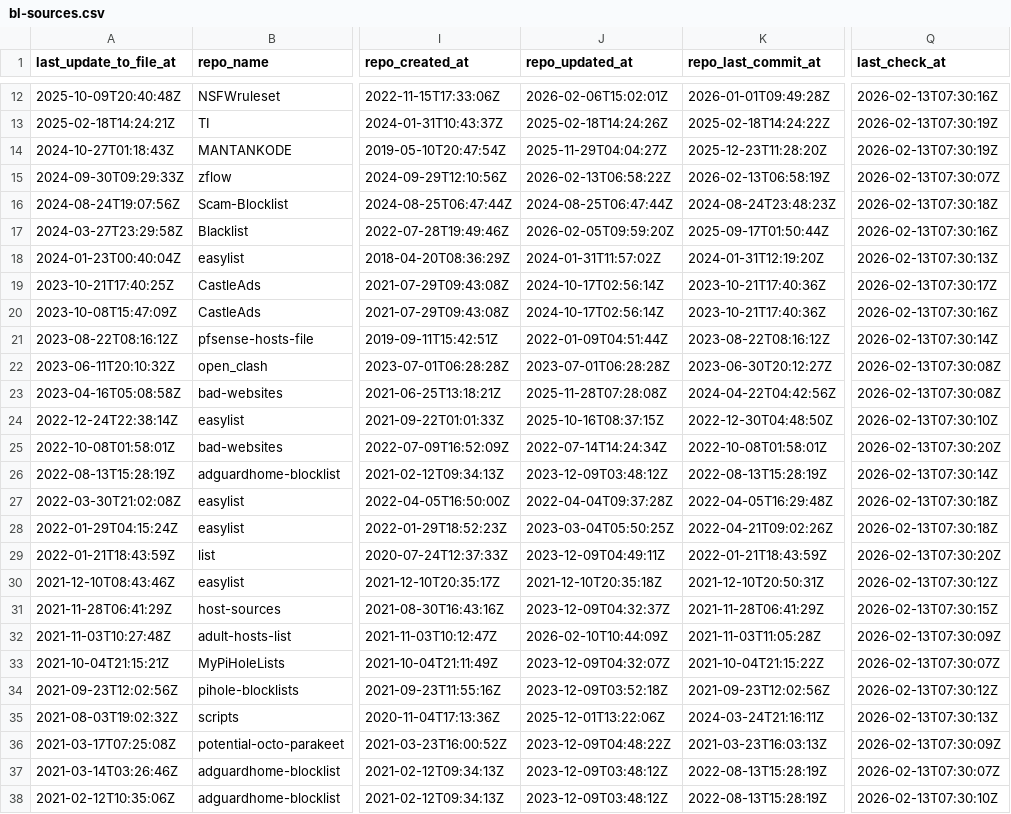
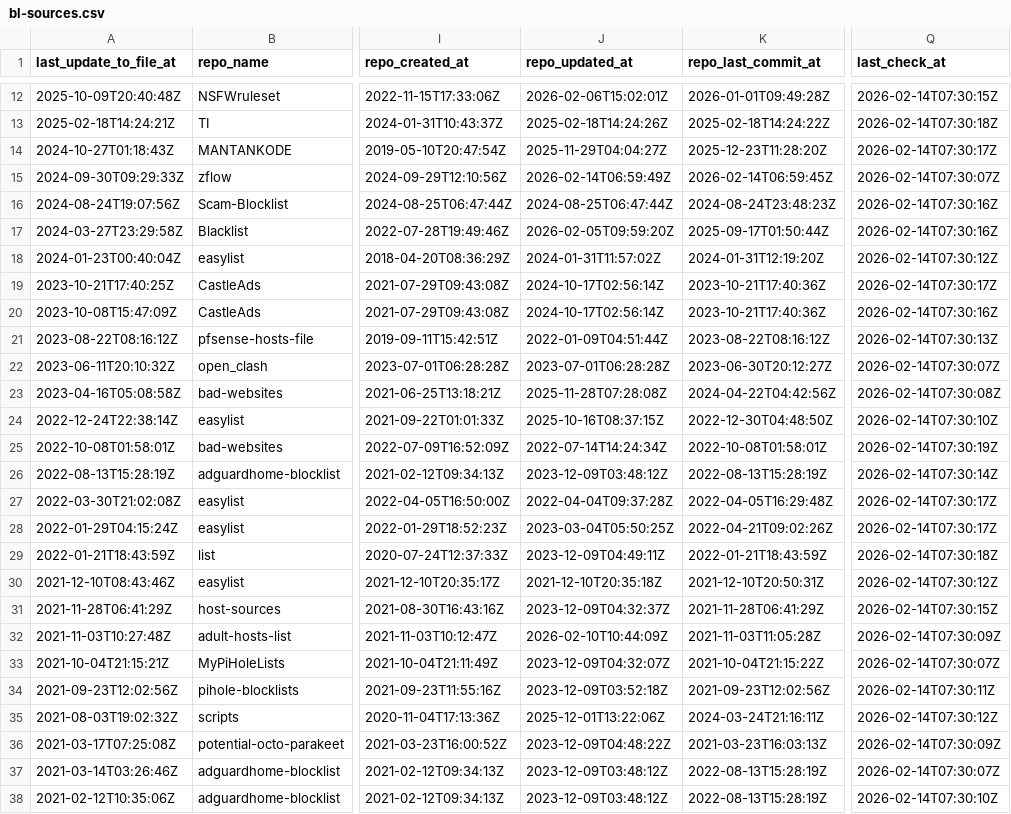
Before and after one commit to omkar861856/porn-domains, a CSV file: blacklist/bl-sources.csv, drawn as a sheet; only a part is shown, gaps mark what is left out; the diff covers the shown part only; the diff names each change by its address in the sheet, - before the commit and + after, or states it on an @@ line.

```diff
--- a/blacklist/bl-sources.csv
+++ b/blacklist/bl-sources.csv
-Q12 (last_check_at): 2026-02-13T07:30:16Z
+Q12 (last_check_at): 2026-02-14T07:30:15Z
-Q13 (last_check_at): 2026-02-13T07:30:19Z
+Q13 (last_check_at): 2026-02-14T07:30:18Z
-Q14 (last_check_at): 2026-02-13T07:30:19Z
+Q14 (last_check_at): 2026-02-14T07:30:17Z
-J15 (repo_updated_at): 2026-02-13T06:58:22Z
+J15 (repo_updated_at): 2026-02-14T06:59:49Z
-K15 (repo_last_commit_at): 2026-02-13T06:58:19Z
+K15 (repo_last_commit_at): 2026-02-14T06:59:45Z
-Q15 (last_check_at): 2026-02-13T07:30:07Z
+Q15 (last_check_at): 2026-02-14T07:30:07Z
-Q16 (last_check_at): 2026-02-13T07:30:18Z
+Q16 (last_check_at): 2026-02-14T07:30:16Z
-Q17 (last_check_at): 2026-02-13T07:30:16Z
+Q17 (last_check_at): 2026-02-14T07:30:16Z
-Q18 (last_check_at): 2026-02-13T07:30:13Z
+Q18 (last_check_at): 2026-02-14T07:30:12Z
-Q19 (last_check_at): 2026-02-13T07:30:17Z
+Q19 (last_check_at): 2026-02-14T07:30:17Z
-Q20 (last_check_at): 2026-02-13T07:30:16Z
+Q20 (last_check_at): 2026-02-14T07:30:16Z
-Q21 (last_check_at): 2026-02-13T07:30:14Z
+Q21 (last_check_at): 2026-02-14T07:30:13Z
-Q22 (last_check_at): 2026-02-13T07:30:08Z
+Q22 (last_check_at): 2026-02-14T07:30:07Z
-Q23 (last_check_at): 2026-02-13T07:30:08Z
+Q23 (last_check_at): 2026-02-14T07:30:08Z
-Q24 (last_check_at): 2026-02-13T07:30:10Z
+Q24 (last_check_at): 2026-02-14T07:30:10Z
-Q25 (last_check_at): 2026-02-13T07:30:20Z
+Q25 (last_check_at): 2026-02-14T07:30:19Z
-Q26 (last_check_at): 2026-02-13T07:30:14Z
+Q26 (last_check_at): 2026-02-14T07:30:14Z
-Q27:Q28 (last_check_at): 2026-02-13T07:30:18Z
+Q27:Q28 (last_check_at): 2026-02-14T07:30:17Z
-Q29 (last_check_at): 2026-02-13T07:30:20Z
+Q29 (last_check_at): 2026-02-14T07:30:18Z
-Q30 (last_check_at): 2026-02-13T07:30:12Z
+Q30 (last_check_at): 2026-02-14T07:30:12Z
-Q31 (last_check_at): 2026-02-13T07:30:15Z
+Q31 (last_check_at): 2026-02-14T07:30:15Z
-Q32 (last_check_at): 2026-02-13T07:30:09Z
+Q32 (last_check_at): 2026-02-14T07:30:09Z
-Q33 (last_check_at): 2026-02-13T07:30:07Z
+Q33 (last_check_at): 2026-02-14T07:30:07Z
-Q34 (last_check_at): 2026-02-13T07:30:12Z
+Q34 (last_check_at): 2026-02-14T07:30:11Z
-Q35 (last_check_at): 2026-02-13T07:30:13Z
+Q35 (last_check_at): 2026-02-14T07:30:12Z
-Q36 (last_check_at): 2026-02-13T07:30:09Z
+Q36 (last_check_at): 2026-02-14T07:30:09Z
-Q37 (last_check_at): 2026-02-13T07:30:07Z
+Q37 (last_check_at): 2026-02-14T07:30:07Z
-Q38 (last_check_at): 2026-02-13T07:30:10Z
+Q38 (last_check_at): 2026-02-14T07:30:10Z
```
Also changed, not shown: 39 edited cells elsewhere in this file.
